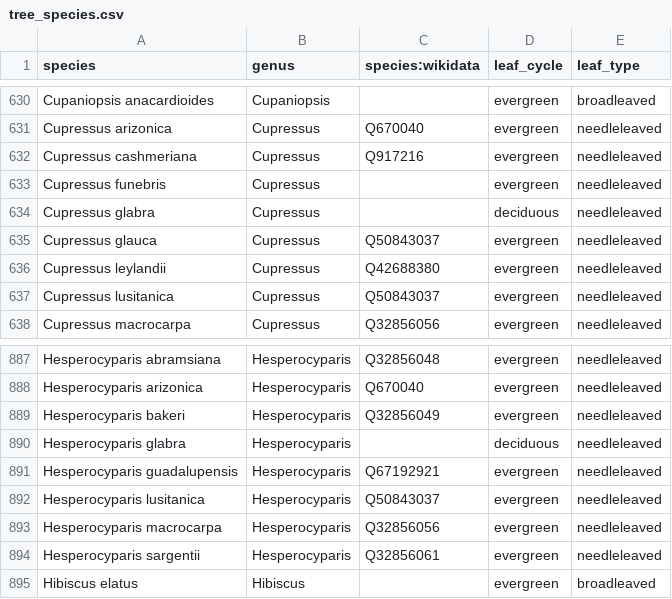
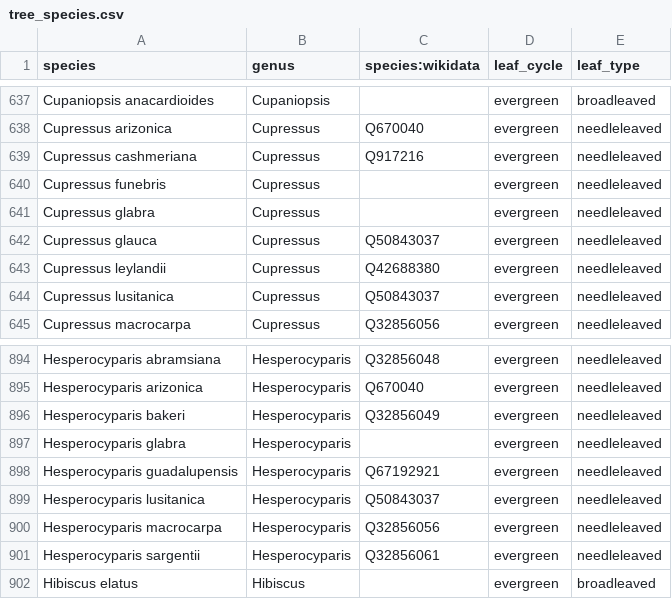
Before and after one commit to Zkir/UrbanEye3D, a CSV file: src/main/resources/data/tree_species.csv, drawn as a sheet; only a part is shown, gaps mark what is left out; the diff covers the shown part only.

```diff
--- a/src/main/resources/data/tree_species.csv
+++ b/src/main/resources/data/tree_species.csv
@@ -633,3 +640,3 @@ Cupressus cashmeriana,Cupressus,Q917216,evergreen,needleleaved
 Cupressus funebris,Cupressus,,evergreen,needleleaved
-Cupressus glabra,Cupressus,,deciduous,needleleaved
+Cupressus glabra,Cupressus,,evergreen,needleleaved
 Cupressus glauca,Cupressus,Q50843037,evergreen,needleleaved
@@ -889,3 +896,3 @@ Hesperocyparis arizonica,Hesperocyparis,Q670040,evergreen,needleleaved
 Hesperocyparis bakeri,Hesperocyparis,Q32856049,evergreen,needleleaved
-Hesperocyparis glabra,Hesperocyparis,,deciduous,needleleaved
+Hesperocyparis glabra,Hesperocyparis,,evergreen,needleleaved
 Hesperocyparis guadalupensis,Hesperocyparis,Q67192921,evergreen,needleleaved
```
Also changed, not shown: 10 added rows and 6 edited cells elsewhere in this file, 5 other files.
